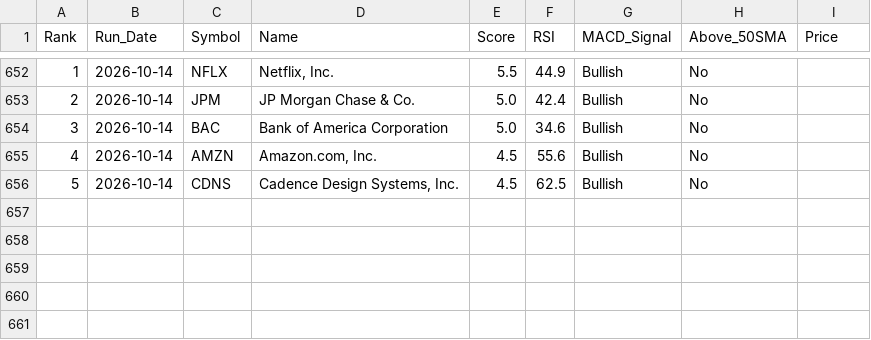
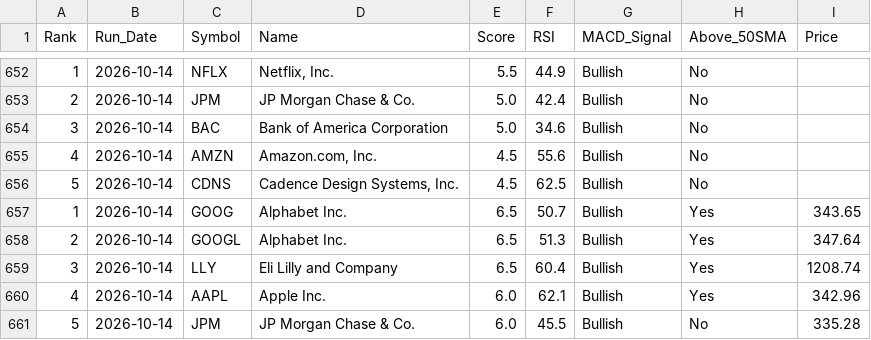
Before and after one commit to chandupal11/Rev-Ops-Forecasting-Agent, a CSV file: screener_history.csv, drawn as a sheet; only a part is shown, gaps mark what is left out; the diff names each change by its address in the sheet, - before the commit and + after, or states it on an @@ line.

```diff
--- a/screener_history.csv
+++ b/screener_history.csv
+row 657: 1 | 2026-10-14 | GOOG | Alphabet Inc. | 6.5 | 50.7 | Bullish | Yes | 343.65
+row 658: 2 | 2026-10-14 | GOOGL | Alphabet Inc. | 6.5 | 51.3 | Bullish | Yes | 347.64
+row 659: 3 | 2026-10-14 | LLY | Eli Lilly and Company | 6.5 | 60.4 | Bullish | Yes | 1208.74
+row 660: 4 | 2026-10-14 | AAPL | Apple Inc. | 6.0 | 62.1 | Bullish | Yes | 342.96
+row 661: 5 | 2026-10-14 | JPM | JP Morgan Chase & Co. | 6.0 | 45.5 | Bullish | No | 335.28
```
Also changed, not shown: screener_results.csv.
